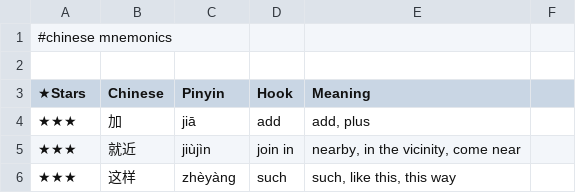
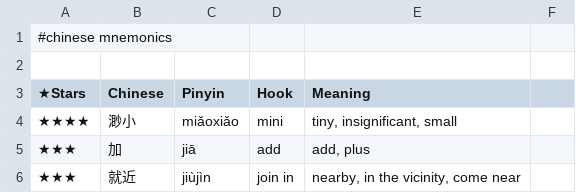
Before and after one commit to pannous/hieros, a TSV file: chinese/chinese.mnemonics.tsv, drawn as a sheet; only a part is shown; the shorter side is filled out with more unchanged rows.

Commit message:
chore: add 渺小/mini mnemonic hook

```diff
--- a/chinese/chinese.mnemonics.tsv
+++ b/chinese/chinese.mnemonics.tsv
@@ -3,2 +3,3 @@
 ★Stars 	Chinese 	Pinyin 	Hook 	Meaning
+★★★★	渺小	miǎoxiǎo	mini	tiny, insignificant, small
 ★★★	加	jiā	add	add, plus
```
